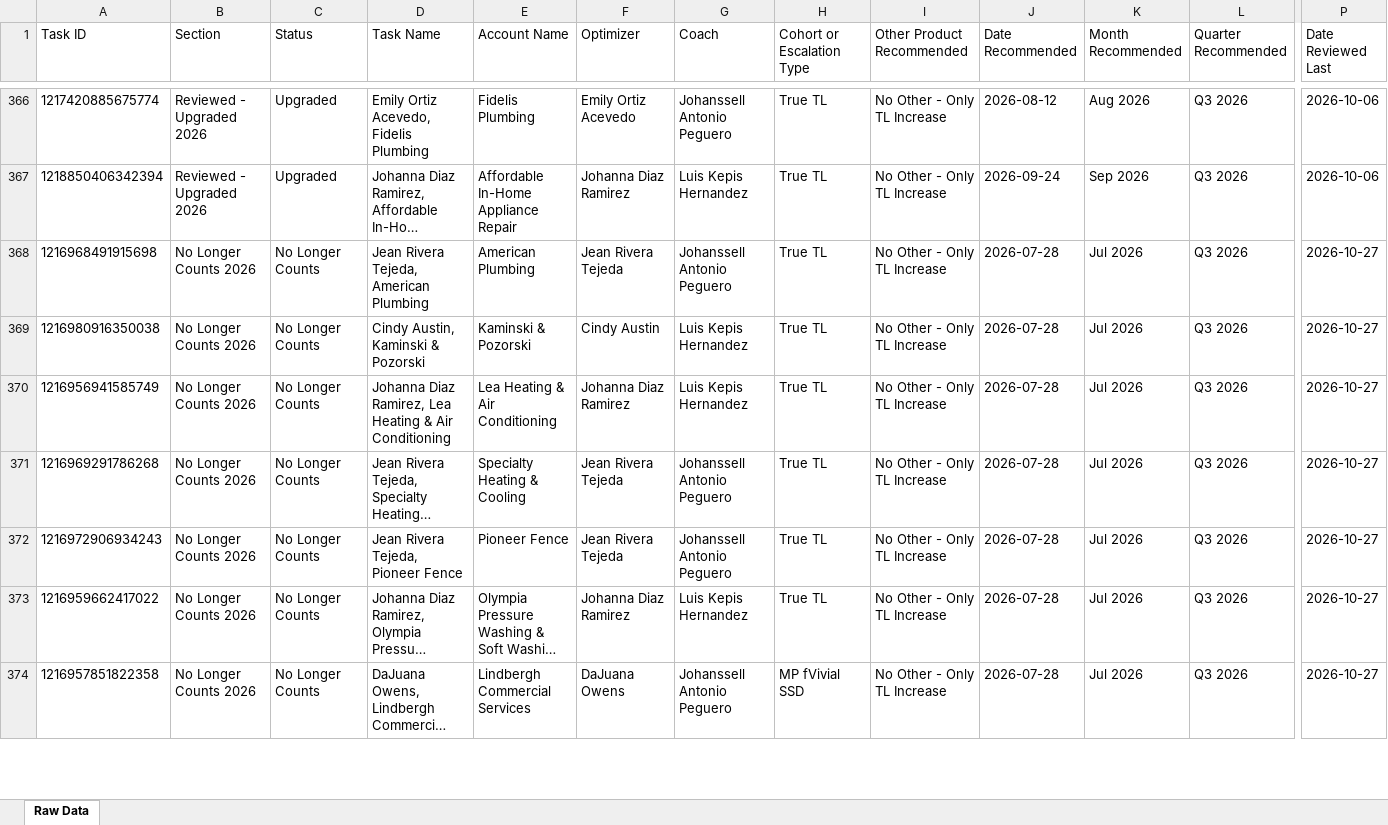
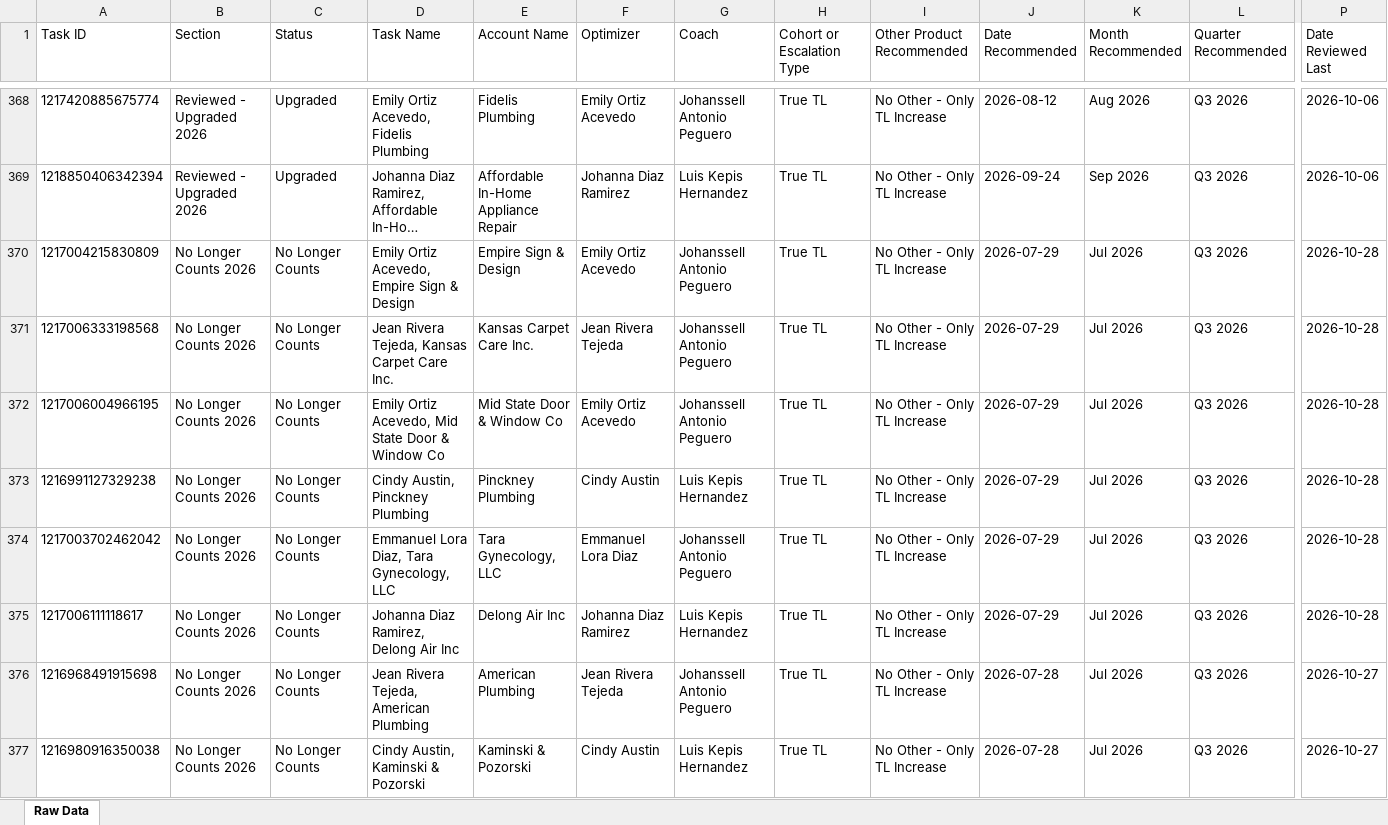
Before and after one commit to timramosthryv/budget-increase-recommendations, an Excel workbook: data.xlsx, sheet Raw Data, drawn as a sheet; only a part is shown, gaps mark what is left out; the shorter side is filled out with more unchanged rows; long unchanged cells end in …; values as stored, in another font and other column widths than the file's, no borders; rows hold the shown columns only; the diff covers the shown part only; the diff names each change by its address in the sheet, - before the commit and + after, or states it on an @@ line.

```diff
--- a/data.xlsx (sheet Raw Data)
+++ b/data.xlsx (sheet Raw Data)
+row 370: 1217004215830809 | No Longer Counts 2026 | No Longer Counts | Emily Ortiz Acevedo, Empire Sign & Design | Empire Sign & Design | Emily Ortiz Acevedo | Johanssell Antonio Peguero | True TL | No Other - Only TL Increase | 2026-07-29 | Jul 2026 | Q3 2026 | 2026-10-28
+row 371: 1217006333198568 | No Longer Counts 2026 | No Longer Counts | Jean Rivera Tejeda, Kansas Carpet Care Inc. | Kansas Carpet Care Inc. | Jean Rivera Tejeda | Johanssell Antonio Peguero | True TL | No Other - Only TL Increase | 2026-07-29 | Jul 2026 | Q3 2026 | 2026-10-28
+row 372: 1217006004966195 | No Longer Counts 2026 | No Longer Counts | Emily Ortiz Acevedo, Mid State Door & Window Co | Mid State Door & Window Co | Emily Ortiz Acevedo | Johanssell Antonio Peguero | True TL | No Other - Only TL Increase | 2026-07-29 | Jul 2026 | Q3 2026 | 2026-10-28
+row 373: 1216991127329238 | No Longer Counts 2026 | No Longer Counts | Cindy Austin, Pinckney Plumbing | Pinckney Plumbing | Cindy Austin | Luis Kepis Hernandez | True TL | No Other - Only TL Increase | 2026-07-29 | Jul 2026 | Q3 2026 | 2026-10-28
+row 374: 1217003702462042 | No Longer Counts 2026 | No Longer Counts | Emmanuel Lora Diaz, Tara Gynecology, LLC | Tara Gynecology, LLC | Emmanuel Lora Diaz | Johanssell Antonio Peguero | True TL | No Other - Only TL Increase | 2026-07-29 | Jul 2026 | Q3 2026 | 2026-10-28
+row 375: 1217006111118617 | No Longer Counts 2026 | No Longer Counts | Johanna Diaz Ramirez, Delong Air Inc | Delong Air Inc | Johanna Diaz Ramirez | Luis Kepis Hernandez | True TL | No Other - Only TL Increase | 2026-07-29 | Jul 2026 | Q3 2026 | 2026-10-28
```
Also changed, not shown: 9 added rows, 7 removed rows and 450 edited cells elsewhere in this sheet, 1 other file.
